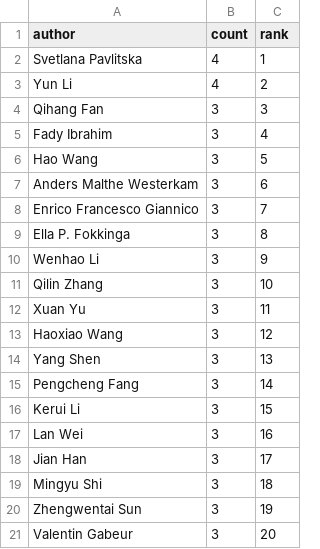
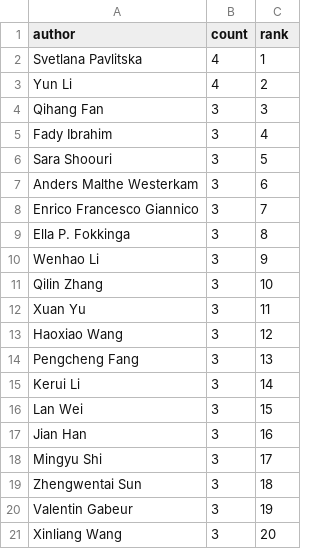
Before and after one commit to isLinXu/paper-list, a CSV file: docs/analytics/data/top_authors_last_30d.csv, drawn as a sheet.

Commit message:
ci: build and commit analytics artifacts

```diff
--- a/docs/analytics/data/top_authors_last_30d.csv
+++ b/docs/analytics/data/top_authors_last_30d.csv
@@ -5,3 +5,3 @@ Qihang Fan,3,3
 Fady Ibrahim,3,4
-Hao Wang,3,5
+Sara Shoouri,3,5
 Anders Malthe Westerkam,3,6
@@ -13,9 +13,9 @@ Xuan Yu,3,11
 Haoxiao Wang,3,12
-Yang Shen,3,13
-Pengcheng Fang,3,14
-Kerui Li,3,15
-Lan Wei,3,16
-Jian Han,3,17
-Mingyu Shi,3,18
-Zhengwentai Sun,3,19
-Valentin Gabeur,3,20
+Pengcheng Fang,3,13
+Kerui Li,3,14
+Lan Wei,3,15
+Jian Han,3,16
+Mingyu Shi,3,17
+Zhengwentai Sun,3,18
+Valentin Gabeur,3,19
+Xinliang Wang,3,20
```
Also changed, not shown: docs/analytics/data/code_coverage_daily.csv, docs/analytics/data/code_coverage_monthly.csv, 48 other files.
